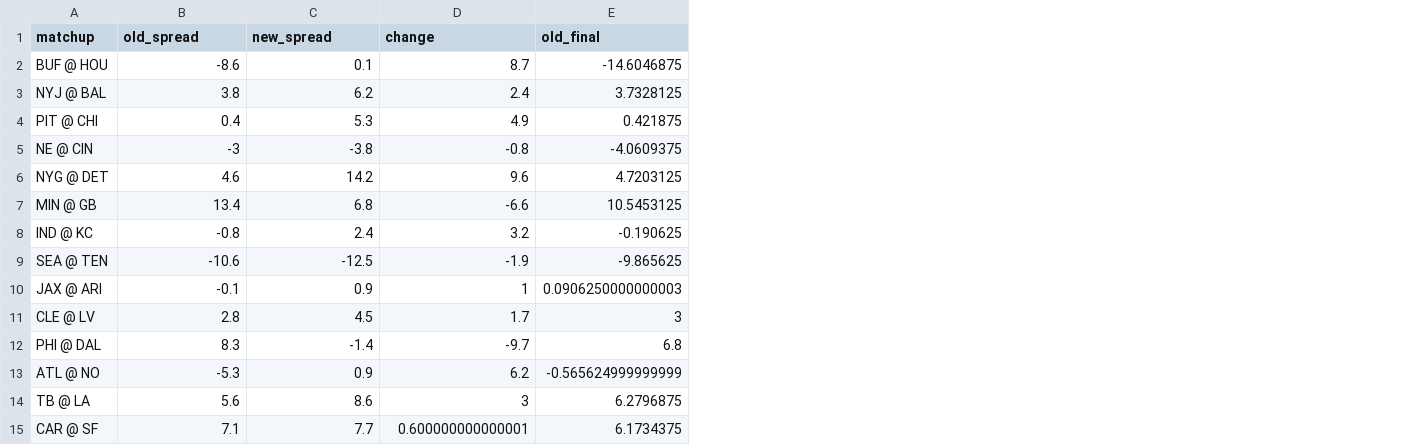
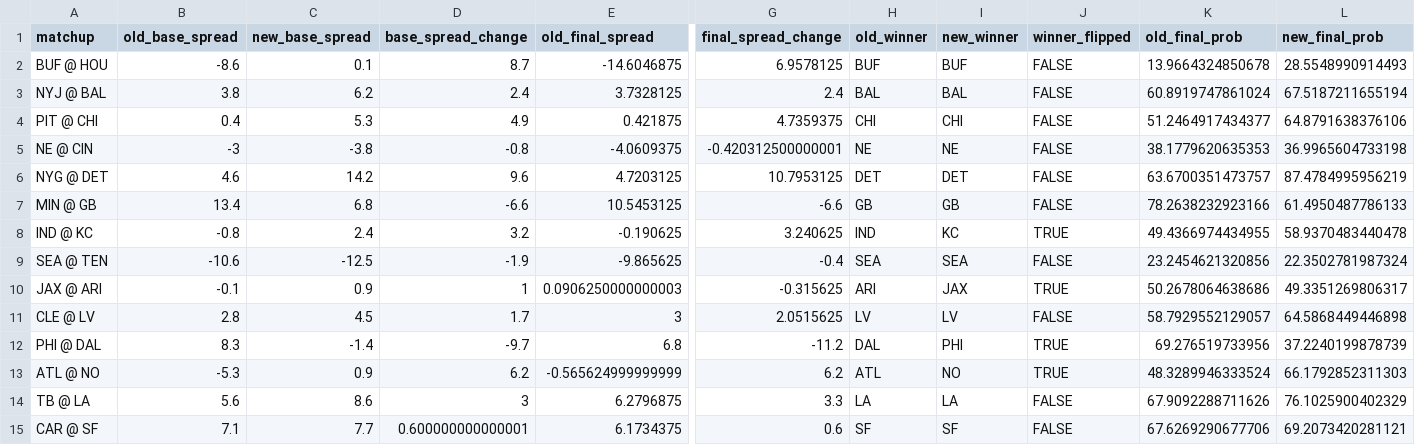
Before and after one commit to chiefwhitebeard/nflmodel2, a CSV file: data/predictions/manual/COMPARISON_old_vs_new_model_2025-11-19.csv, drawn as a sheet; only a part is shown, gaps mark what is left out; the diff covers the shown part only; the diff names each change by its address in the sheet, - before the commit and + after, or states it on an @@ line.

Commit message:
Fix comparison analysis to use FINAL spreads (not base spreads)
CORRECTION: Previous commit incorrectly analyzed base spreads.
Actual comparison should use final spreads (after injury + weather adjustments).

CORRECT ANALYSIS:
- Only 4 games flipped winner predictions (not 5)
- BUF@HOU did NOT flip (both predict BUF, just different margins)
- Average final spread change: 4.23 points
- Max change: 11.2 points (PHI@DAL)

Games with flipped winners (FINAL predictions):
1. IND@KC: IND -0.19 → KC +3.05 (flipped to KC)
2. JAX@ARI: ARI +0.09 → JAX -0.23 (flipped to JAX)
3. PHI@DAL: DAL +6.8 → PHI -4.4 (flipped to PHI, -11.2 swing)
4. ATL@NO: ATL -0.56 → NO +5.63 (flipped to NO)

Updated CSV now includes both base and final spreads for clarity.

```diff
--- a/data/predictions/manual/COMPARISON_old_vs_new_model_2025-11-19.csv
+++ b/data/predictions/manual/COMPARISON_old_vs_new_model_2025-11-19.csv
+column G (final_spread_change), rows 2-15: 6.9578125 | 2.4 | 4.7359375 | -0.420312500000001 | 10.7953125 | -6.6 | 3.240625 | -0.4 | -0.315625 | 2.0515625 | -11.2 | 6.2 | 3.3 | 0.6
+column H (old_winner), rows 2-15: BUF | BAL | CHI | NE | DET | GB | IND | SEA | ARI | LV | DAL | ATL | LA | SF
+column I (new_winner), rows 2-15: BUF | BAL | CHI | NE | DET | GB | KC | SEA | JAX | LV | PHI | NO | LA | SF
+column J (winner_flipped), rows 2-15: FALSE | FALSE | FALSE | FALSE | FALSE | FALSE | TRUE | FALSE | TRUE | FALSE | TRUE | TRUE | FALSE | FALSE
+column K (old_final_prob), rows 2-15: 13.9664324850678 | 60.8919747861024 | 51.2464917434377 | 38.1779620635353 | 63.6700351473757 | 78.2638232923166 | 49.4366974434955 | 23.2454621320856 | 50.2678064638686 | 58.7929552129057 | 69.276519733956 | 48.3289946333524 | 67.9092288711626 | 67.6269290677706
+column L (new_final_prob), rows 2-15: 28.5548990914493 | 67.5187211655194 | 64.8791638376106 | 36.9965604733198 | 87.4784995956219 | 61.4950487786133 | 58.9370483440478 | 22.3502781987324 | 49.3351269806317 | 64.5868449446898 | 37.2240199878739 | 66.1792852311303 | 76.1025900402329 | 69.2073420281121
-B1: old_spread
+B1: old_base_spread
-C1: new_spread
+C1: new_base_spread
-D1: change
+D1: base_spread_change
-E1: old_final
+E1: old_final_spread
```
Also changed, not shown: 1 edited cell elsewhere in this file.
